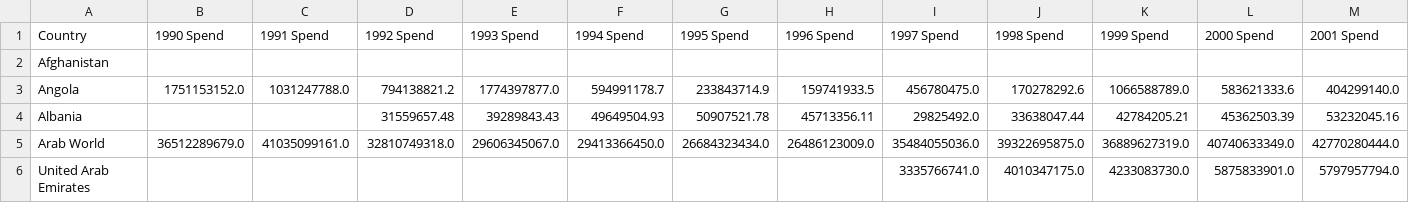
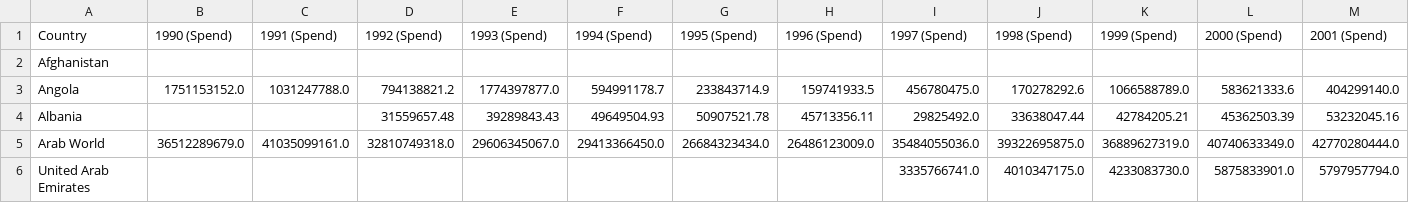
Before and after one commit to doppio-ristretto/military_spending_vs_gdp, a CSV file: cleanspending.csv, drawn as a sheet; only a part is shown; the diff covers the shown part only; the diff names each change by its address in the sheet, - before the commit and + after, or states it on an @@ line.

Commit message:
update

```diff
--- a/cleanspending.csv
+++ b/cleanspending.csv
-B1: 1990 Spend
+B1: 1990 (Spend)
-C1: 1991 Spend
+C1: 1991 (Spend)
-D1: 1992 Spend
+D1: 1992 (Spend)
-E1: 1993 Spend
+E1: 1993 (Spend)
-F1: 1994 Spend
+F1: 1994 (Spend)
-G1: 1995 Spend
+G1: 1995 (Spend)
-H1: 1996 Spend
+H1: 1996 (Spend)
-I1: 1997 Spend
+I1: 1997 (Spend)
-J1: 1998 Spend
+J1: 1998 (Spend)
-K1: 1999 Spend
+K1: 1999 (Spend)
-L1: 2000 Spend
+L1: 2000 (Spend)
-M1: 2001 Spend
+M1: 2001 (Spend)
```
Also changed, not shown: 17 edited cells elsewhere in this file.
